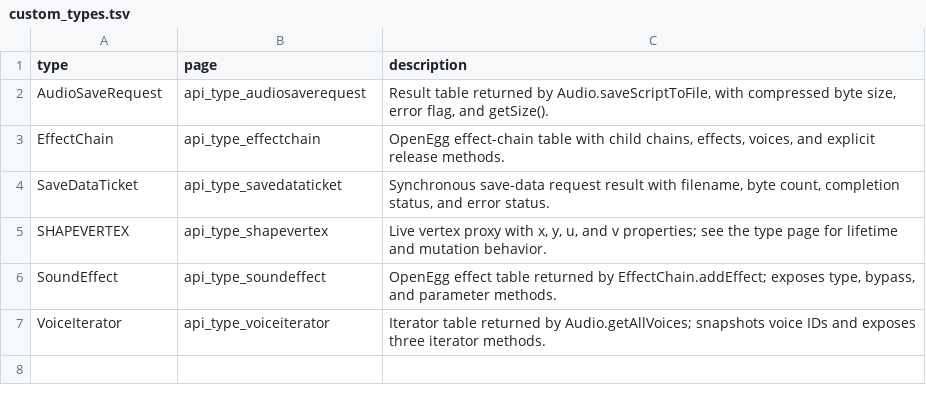
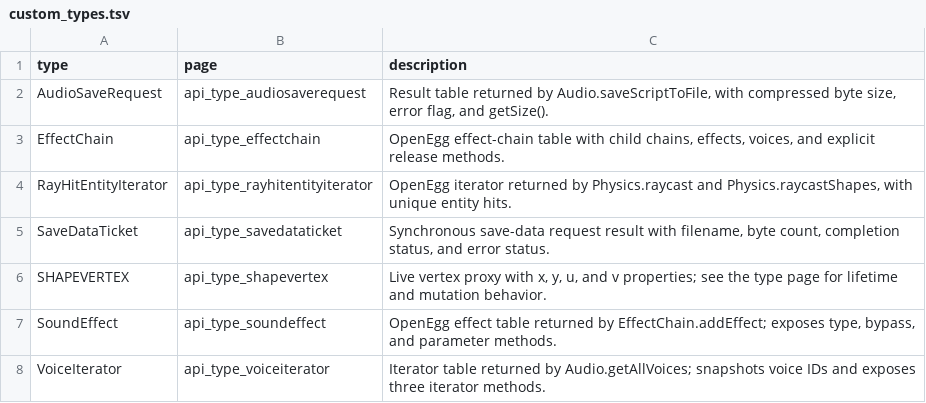
Before and after one commit to Kalixtan/OpenEggEngine, a TSV file: docs/api/custom_types.tsv, drawn as a sheet.

```diff
--- a/docs/api/custom_types.tsv
+++ b/docs/api/custom_types.tsv
@@ -3,2 +3,3 @@ AudioSaveRequest	api_type_audiosaverequest	Result table returned by Audio.saveSc
 EffectChain	api_type_effectchain	OpenEgg effect-chain table with child chains, effects, voices, and explicit release methods.
+RayHitEntityIterator	api_type_rayhitentityiterator	OpenEgg iterator returned by Physics.raycast and Physics.raycastShapes, with unique entity hits.
 SaveDataTicket	api_type_savedataticket	Synchronous save-data request result with filename, byte count, completion status, and error status.
```
Also changed, not shown: docs/api/function_notes.tsv, 4 other files.
